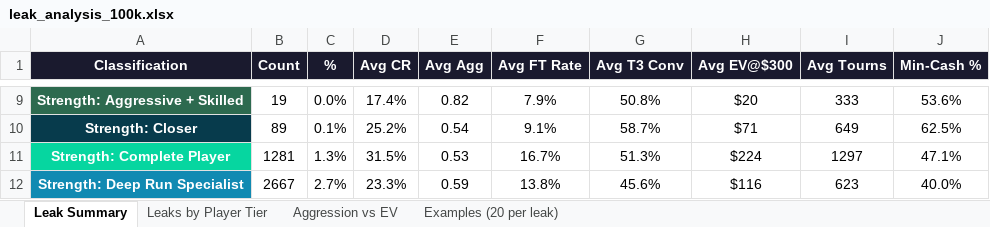
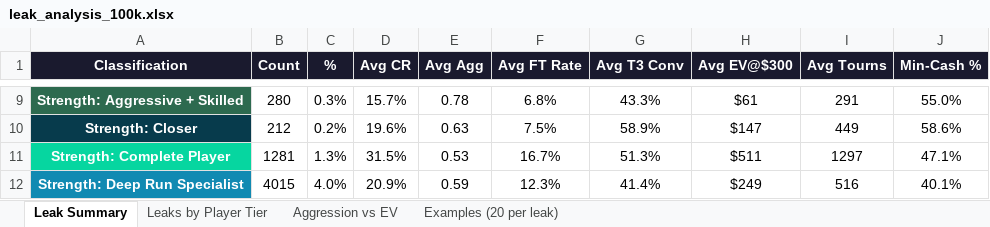
Before and after one commit to SophistryDude/Poker_videos, an Excel workbook: leak_analysis_100k.xlsx, sheet Leak Summary, drawn as a sheet; only a part is shown, gaps mark what is left out; values as stored, in another font and other column widths than the file's, no borders; the diff covers the shown part only; the diff names each change by its address in the sheet, - before the commit and + after, or states it on an @@ line.

```diff
--- a/leak_analysis_100k.xlsx (sheet Leak Summary)
+++ b/leak_analysis_100k.xlsx (sheet Leak Summary)
-B9 (Count): 19
+B9 (Count): 280
-C9 (%): 0.0%
+C9 (%): 0.3%
-D9 (Avg CR): 17.4%
+D9 (Avg CR): 15.7%
-E9 (Avg Agg): 0.82
+E9 (Avg Agg): 0.78
-F9 (Avg FT Rate): 7.9%
+F9 (Avg FT Rate): 6.8%
-G9 (Avg T3 Conv): 50.8%
+G9 (Avg T3 Conv): 43.3%
-H9 (Avg EV@$300): $20
+H9 (Avg EV@$300): $61
-I9 (Avg Tourns): 333
+I9 (Avg Tourns): 291
-J9 (Min-Cash %): 53.6%
+J9 (Min-Cash %): 55.0%
-B10 (Count): 89
+B10 (Count): 212
-C10 (%): 0.1%
+C10 (%): 0.2%
-D10 (Avg CR): 25.2%
+D10 (Avg CR): 19.6%
-E10 (Avg Agg): 0.54
+E10 (Avg Agg): 0.63
-F10 (Avg FT Rate): 9.1%
+F10 (Avg FT Rate): 7.5%
-G10 (Avg T3 Conv): 58.7%
+G10 (Avg T3 Conv): 58.9%
-H10 (Avg EV@$300): $71
+H10 (Avg EV@$300): $147
-I10 (Avg Tourns): 649
+I10 (Avg Tourns): 449
-J10 (Min-Cash %): 62.5%
+J10 (Min-Cash %): 58.6%
-H11 (Avg EV@$300): $224
+H11 (Avg EV@$300): $511
-B12 (Count): 2667
+B12 (Count): 4015
-C12 (%): 2.7%
+C12 (%): 4.0%
-D12 (Avg CR): 23.3%
+D12 (Avg CR): 20.9%
-F12 (Avg FT Rate): 13.8%
+F12 (Avg FT Rate): 12.3%
-G12 (Avg T3 Conv): 45.6%
+G12 (Avg T3 Conv): 41.4%
-H12 (Avg EV@$300): $116
+H12 (Avg EV@$300): $249
-I12 (Avg Tourns): 623
+I12 (Avg Tourns): 516
-J12 (Min-Cash %): 40.0%
+J12 (Min-Cash %): 40.1%
```
Also changed, not shown: 1 added row and 98 edited cells elsewhere in this sheet, sheet Examples (20 per leak), sheet Aggression vs EV, sheet Leaks by Player Tier, bulk_stake_analysis_100k.xlsx, player_profiles_100k_summary.xlsx, 6 other files.
